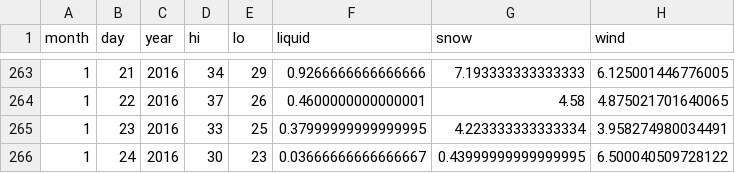
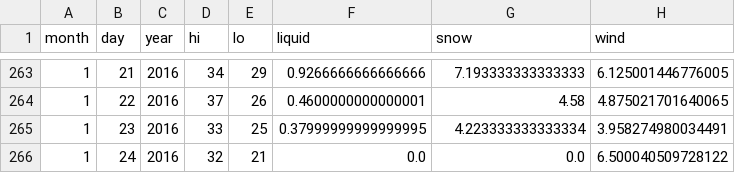
Before and after one commit to psathyrella/weatherhistory, a CSV file: noaa/Colchuk Lake.csv, drawn as a sheet; only a part is shown, gaps mark what is left out.

```diff
--- a/noaa/Colchuk Lake.csv
+++ b/noaa/Colchuk Lake.csv
@@ -265,2 +265,2 @@ month,day,year,hi,lo,liquid,snow,wind
 1,23,2016,33,25,0.37999999999999995,4.223333333333334,3.958274980034491
-1,24,2016,30,23,0.03666666666666667,0.43999999999999995,6.500040509728122
+1,24,2016,32,21,0.0,0.0,6.500040509728122
```
Also changed, not shown: mtwx/Mount-Index-1832.csv, mtwx/Mount-Rainier-3500.csv, 35 other files.
